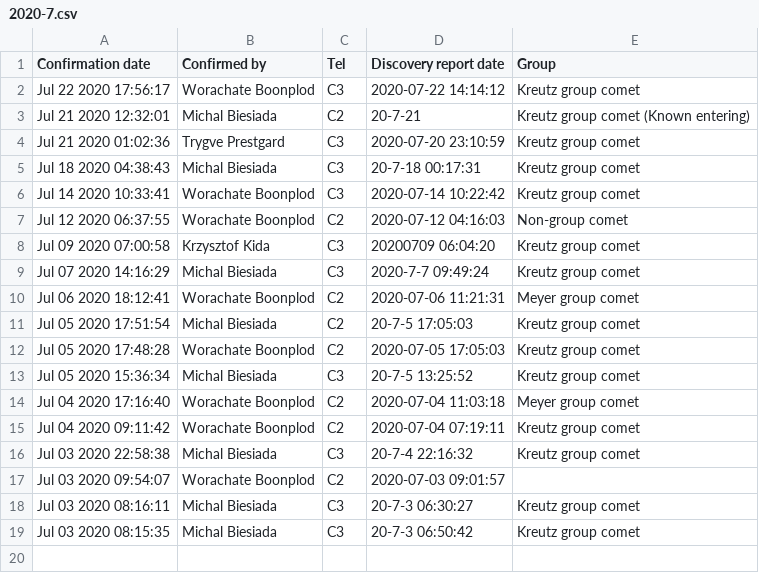
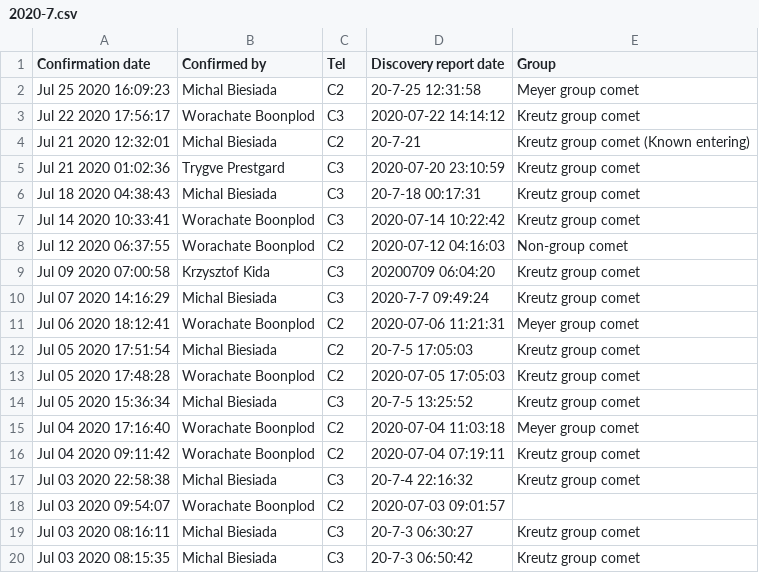
Before and after one commit to mbiesiad/nasa-comets, a CSV file: since-2016/2020/drafts/initial-confirmations/2020-7.csv, drawn as a sheet.

Commit message:
Update 2020-7.csv
Updated 2020-7-25

```diff
--- a/since-2016/2020/drafts/initial-confirmations/2020-7.csv
+++ b/since-2016/2020/drafts/initial-confirmations/2020-7.csv
@@ -1,2 +1,3 @@
 Confirmation date, Confirmed by, Tel, Discovery report date, Group
+Jul 25 2020 16:09:23,Michal Biesiada,C2,20-7-25 12:31:58,Meyer group comet
 Jul 22 2020 17:56:17,Worachate Boonplod,C3, 2020-07-22 14:14:12,Kreutz group comet
```
